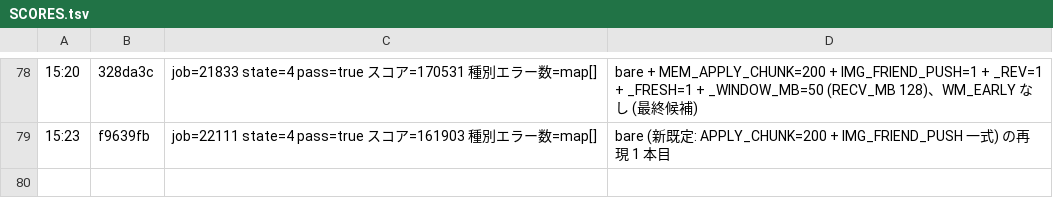
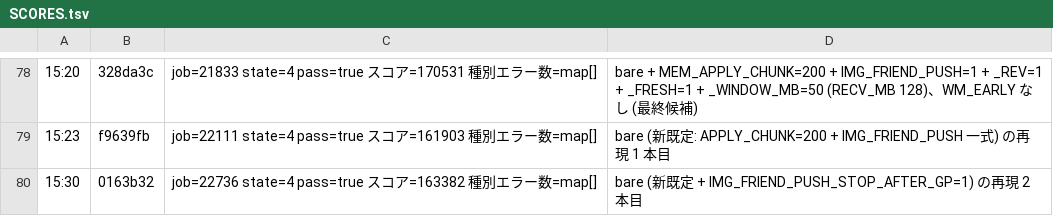
Before and after one commit to mazrean/isucon2026, a TSV file: logs/SCORES.tsv, drawn as a sheet; only a part is shown, gaps mark what is left out; the diff names each change by its address in the sheet, - before the commit and + after, or states it on an @@ line.

```diff
--- a/logs/SCORES.tsv
+++ b/logs/SCORES.tsv
+row 80: 15:30 | 0163b32 | job=22736 state=4 pass=true スコア=163382 種別エラー数=map[] | bare (新既定 + IMG_FRIEND_PUSH_STOP_AFTER_GP=1) の再現 2 本目
```
Also changed, not shown: 3 other files.
